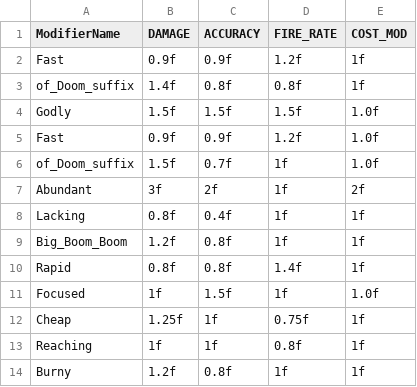
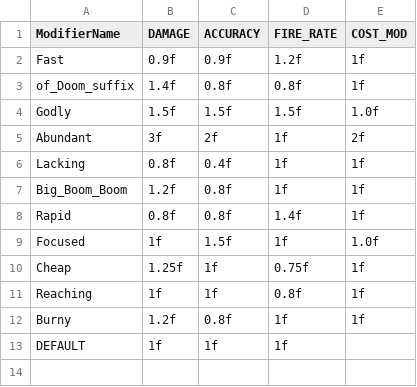
Before and after one commit to SpaceSpaceSpace/Space, a CSV file: Space/Assets/Scripts/Editor/ModifierEditors/Data/WeaponModifiers.csv, drawn as a sheet; removed rows and columns are numbered as before the commit, all else as after; the diff names each change by its address in the sheet, - before the commit and + after, or states it on an @@ line.

```diff
--- a/Space/Assets/Scripts/Editor/ModifierEditors/Data/WeaponModifiers.csv
+++ b/Space/Assets/Scripts/Editor/ModifierEditors/Data/WeaponModifiers.csv
-row 5: Fast | 0.9f | 0.9f | 1.2f | 1.0f
-row 6: of_Doom_suffix | 1.5f | 0.7f | 1f | 1.0f
+row 13: DEFAULT | 1f | 1f | 1f
```
Also changed, not shown: 17 other files.
